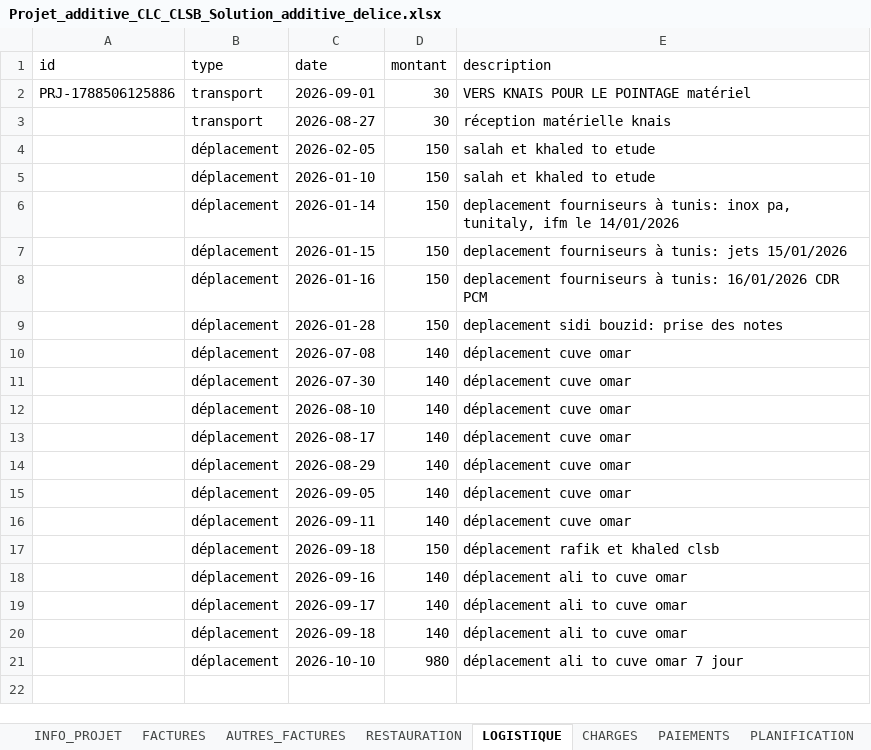
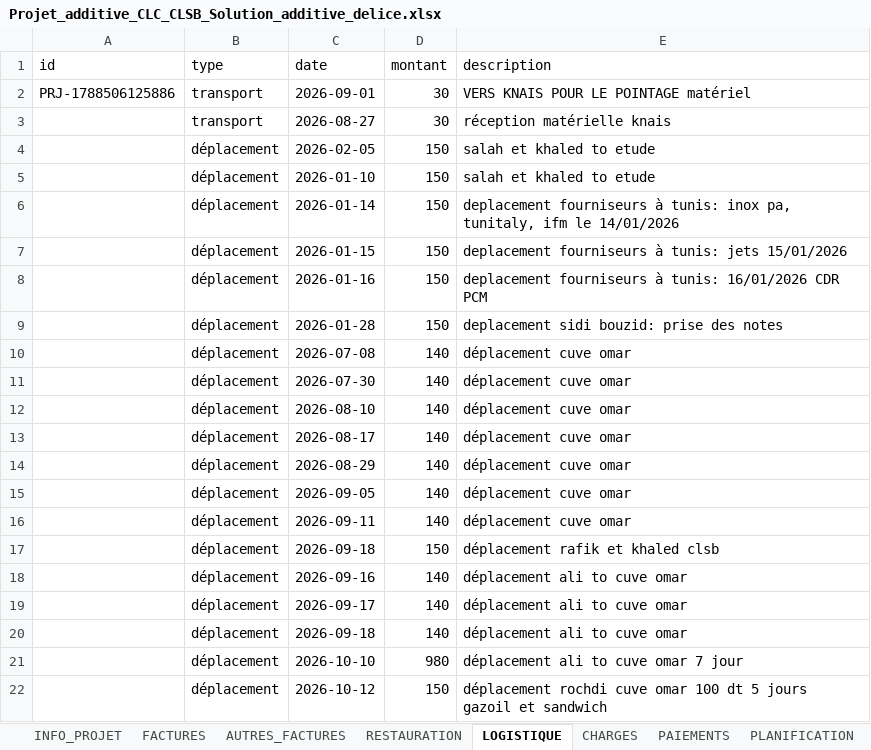
Before and after one commit to RochdiPro/projet_cost, an Excel workbook: src/assets/projets/Projet_additive_CLC_CLSB_Solution_additive_delice.xlsx, sheet LOGISTIQUE, drawn as a sheet; values as stored, in another font and other column widths than the file's, no borders; the diff names each change by its address in the sheet, - before the commit and + after, or states it on an @@ line.

```diff
--- a/src/assets/projets/Projet_additive_CLC_CLSB_Solution_additive_delice.xlsx (sheet LOGISTIQUE)
+++ b/src/assets/projets/Projet_additive_CLC_CLSB_Solution_additive_delice.xlsx (sheet LOGISTIQUE)
+row 22:  | déplacement | 2026-10-12 | 150 | déplacement rochdi cuve omar 100 dt 5 jours gazoil et sandwich
```
Also changed, not shown: sheet PAIEMENTS, sheet CHARGES, sheet INFO_PROJET, src/assets/projets/Projet_sonede_redondance.xlsx.
